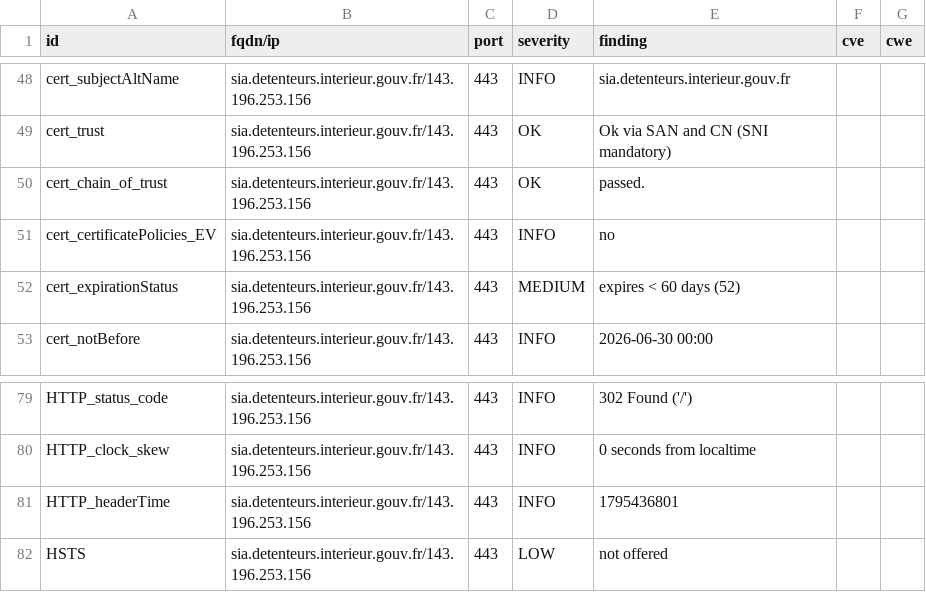
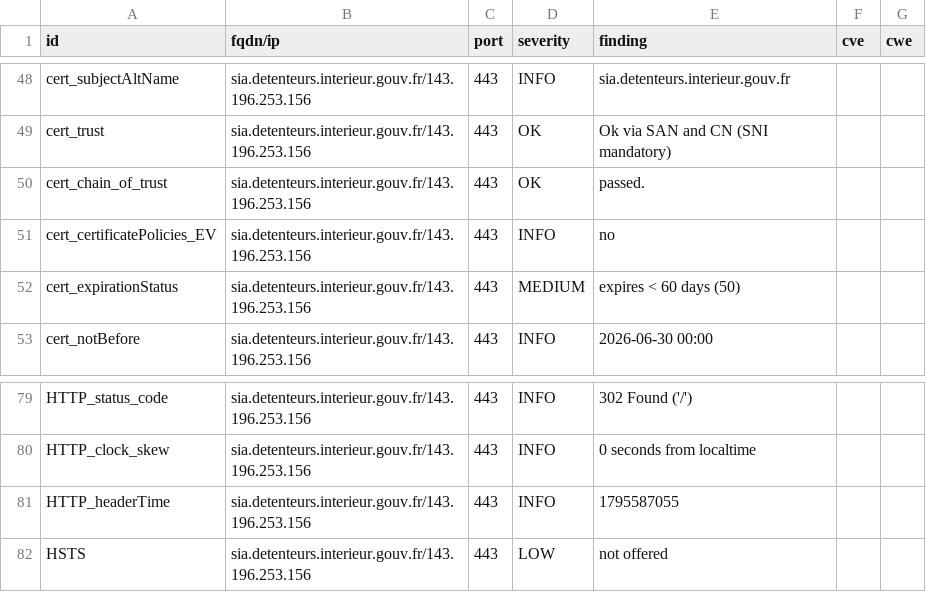
Before and after one commit to dnum-mi/dashlord, a CSV file: results/aHR0cHM6Ly9zaWEuZGV0ZW50ZXVycy5pbnRlcmlldXIuZ291di5mcg==/testssl.csv, drawn as a sheet; only a part is shown, gaps mark what is left out.

```diff
--- a/results/aHR0cHM6Ly9zaWEuZGV0ZW50ZXVycy5pbnRlcmlldXIuZ291di5mcg==/testssl.csv
+++ b/results/aHR0cHM6Ly9zaWEuZGV0ZW50ZXVycy5pbnRlcmlldXIuZ291di5mcg==/testssl.csv
@@ -51,3 +51,3 @@
 "cert_certificatePolicies_EV","sia.detenteurs.interieur.gouv.fr/143.196.253.156","443","INFO","no","",""
-"cert_expirationStatus","sia.detenteurs.interieur.gouv.fr/143.196.253.156","443","MEDIUM","expires < 60 days (52)","",""
+"cert_expirationStatus","sia.detenteurs.interieur.gouv.fr/143.196.253.156","443","MEDIUM","expires < 60 days (50)","",""
 "cert_notBefore","sia.detenteurs.interieur.gouv.fr/143.196.253.156","443","INFO","2026-06-30 00:00","",""
@@ -80,3 +80,3 @@
 "HTTP_clock_skew","sia.detenteurs.interieur.gouv.fr/143.196.253.156","443","INFO","0 seconds from localtime","",""
-"HTTP_headerTime","sia.detenteurs.interieur.gouv.fr/143.196.253.156","443","INFO","1795436801","",""
+"HTTP_headerTime","sia.detenteurs.interieur.gouv.fr/143.196.253.156","443","INFO","1795587055","",""
 "HSTS","sia.detenteurs.interieur.gouv.fr/143.196.253.156","443","LOW","not offered","",""
```
Also changed, not shown: 4 other files.
